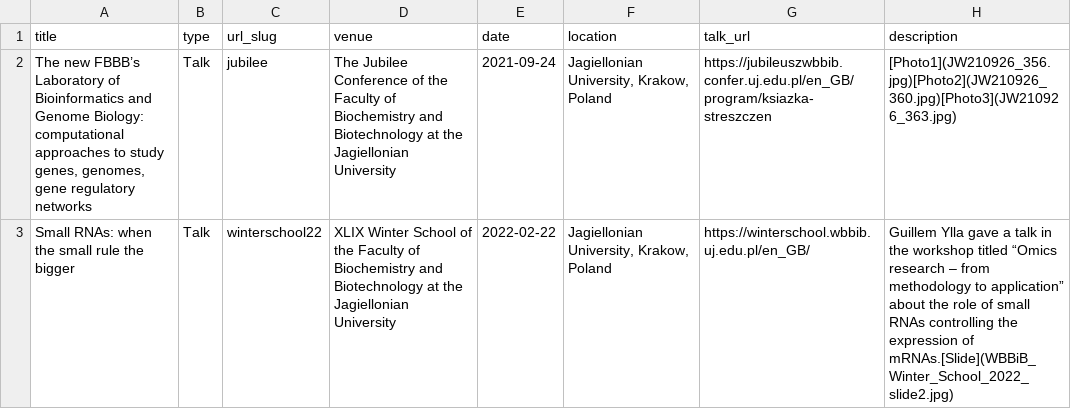
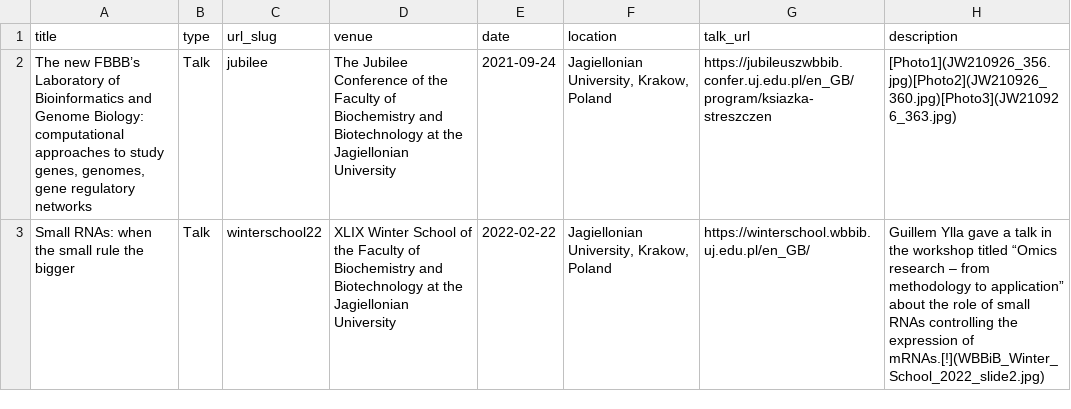
Before and after one commit to ylla-lab/ylla-lab.github.io, a TSV file: _talks/YllaLab_Talks.tsv, drawn as a sheet.

Commit message:
update talks 2

```diff
--- a/_talks/YllaLab_Talks.tsv
+++ b/_talks/YllaLab_Talks.tsv
@@ -2,2 +2,2 @@ title	type	url_slug	venue	date	location	talk_url	description
 The new FBBB’s Laboratory of Bioinformatics and Genome Biology: computational approaches to study genes, genomes, gene regulatory networks	Talk	jubilee	The Jubilee Conference of the Faculty of Biochemistry and Biotechnology at the Jagiellonian University	2021-09-24	Jagiellonian University, Krakow, Poland	https://jubileuszwbbib.confer.uj.edu.pl/en_GB/program/ksiazka-streszczen	[Photo1](JW210926_356.jpg)[Photo2](JW210926_360.jpg)[Photo3](JW210926_363.jpg)
-Small RNAs: when the small rule the bigger	Talk	winterschool22	XLIX Winter School of the Faculty of Biochemistry and Biotechnology at the Jagiellonian University	2022-02-22	Jagiellonian University, Krakow, Poland	https://winterschool.wbbib.uj.edu.pl/en_GB/	Guillem Ylla gave a talk in the workshop titled “Omics research – from methodology to application” about the role of small RNAs controlling the expression of mRNAs.[Slide](WBBiB_Winter_School_2022_slide2.jpg)
+Small RNAs: when the small rule the bigger	Talk	winterschool22	XLIX Winter School of the Faculty of Biochemistry and Biotechnology at the Jagiellonian University	2022-02-22	Jagiellonian University, Krakow, Poland	https://winterschool.wbbib.uj.edu.pl/en_GB/	Guillem Ylla gave a talk in the workshop titled “Omics research – from methodology to application” about the role of small RNAs controlling the expression of mRNAs.[!](WBBiB_Winter_School_2022_slide2.jpg)
```
Also changed, not shown: 5 other files.
